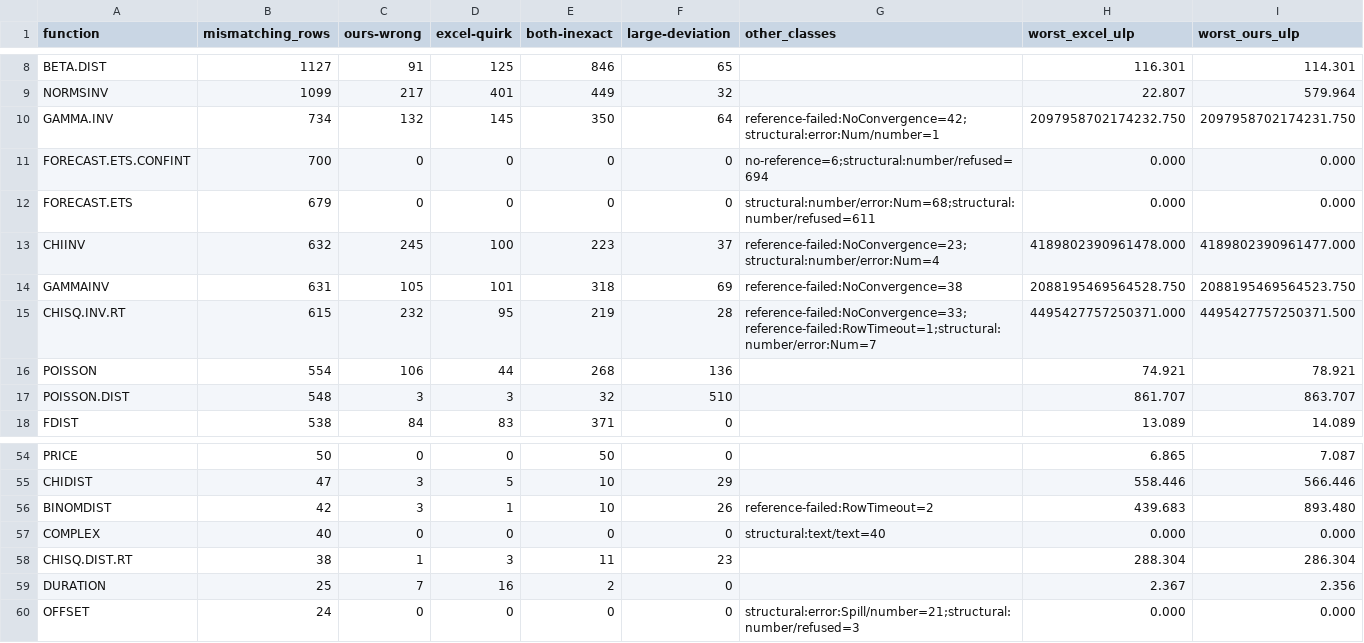
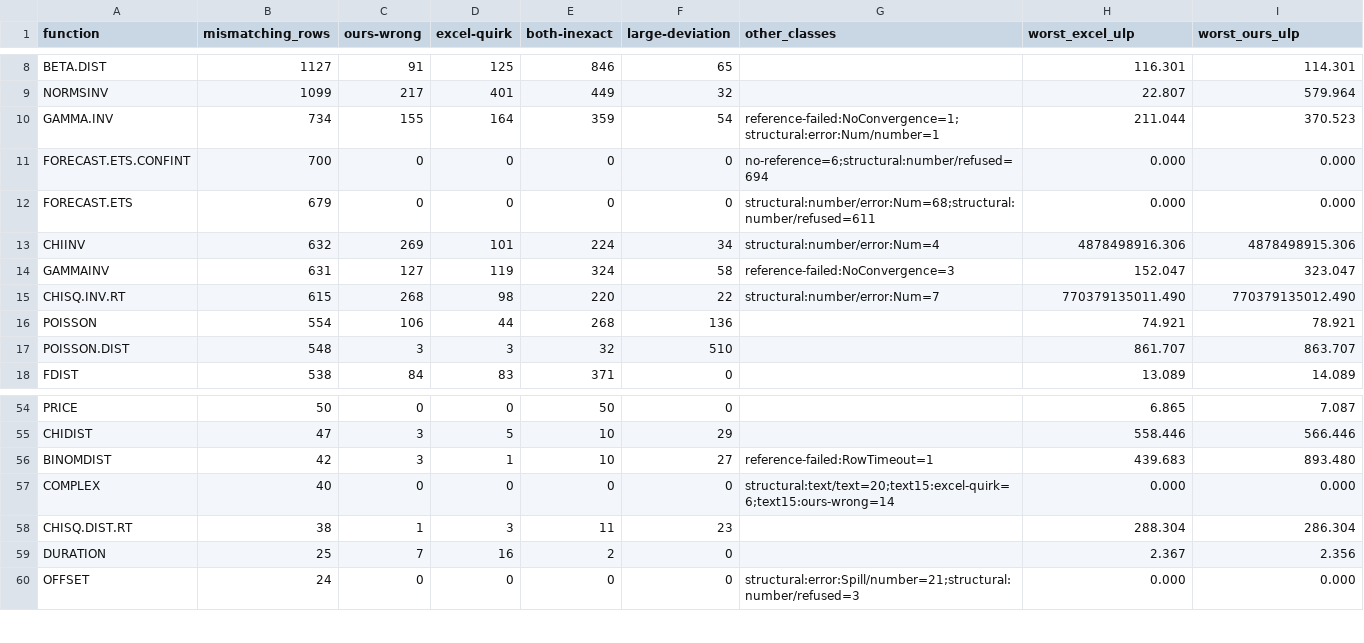
Before and after one commit to DnaCalc/DnaCalc, a TSV file: crates/calc-func/witness-reference/summary.tsv, drawn as a sheet; only a part is shown, gaps mark what is left out; the diff covers the shown part only.

```diff
--- a/crates/calc-func/witness-reference/summary.tsv
+++ b/crates/calc-func/witness-reference/summary.tsv
@@ -9,8 +9,8 @@ BETA.DIST	1127	91	125	846	65		116.301	114.301
 NORMSINV	1099	217	401	449	32		22.807	579.964
-GAMMA.INV	734	132	145	350	64	reference-failed:NoConvergence=42;structural:error:Num/number=1	2097958702174232.750	2097958702174231.750
+GAMMA.INV	734	155	164	359	54	reference-failed:NoConvergence=1;structural:error:Num/number=1	211.044	370.523
 FORECAST.ETS.CONFINT	700	0	0	0	0	no-reference=6;structural:number/refused=694	0.000	0.000
 FORECAST.ETS	679	0	0	0	0	structural:number/error:Num=68;structural:number/refused=611	0.000	0.000
-CHIINV	632	245	100	223	37	reference-failed:NoConvergence=23;structural:number/error:Num=4	4189802390961478.000	4189802390961477.000
-GAMMAINV	631	105	101	318	69	reference-failed:NoConvergence=38	2088195469564528.750	2088195469564523.750
-CHISQ.INV.RT	615	232	95	219	28	reference-failed:NoConvergence=33;reference-failed:RowTimeout=1;structural:number/error:Num=7	4495427757250371.000	4495427757250371.500
+CHIINV	632	269	101	224	34	structural:number/error:Num=4	4878498916.306	4878498915.306
+GAMMAINV	631	127	119	324	58	reference-failed:NoConvergence=3	152.047	323.047
+CHISQ.INV.RT	615	268	98	220	22	structural:number/error:Num=7	770379135011.490	770379135012.490
 POISSON	554	106	44	268	136		74.921	78.921
@@ -55,4 +55,4 @@ PRICE	50	0	0	50	0		6.865	7.087
 CHIDIST	47	3	5	10	29		558.446	566.446
-BINOMDIST	42	3	1	10	26	reference-failed:RowTimeout=2	439.683	893.480
-COMPLEX	40	0	0	0	0	structural:text/text=40	0.000	0.000
+BINOMDIST	42	3	1	10	27	reference-failed:RowTimeout=1	439.683	893.480
+COMPLEX	40	0	0	0	0	structural:text/text=20;text15:excel-quirk=6;text15:ours-wrong=14	0.000	0.000
 CHISQ.DIST.RT	38	1	3	11	23		288.304	286.304
```
Also changed, not shown: 83 edited cells elsewhere in this file, crates/calc-func/witness-reference/CHISQ.INV.tsv, crates/calc-func/witness-reference/COMPLEX.tsv, 26 other files.
